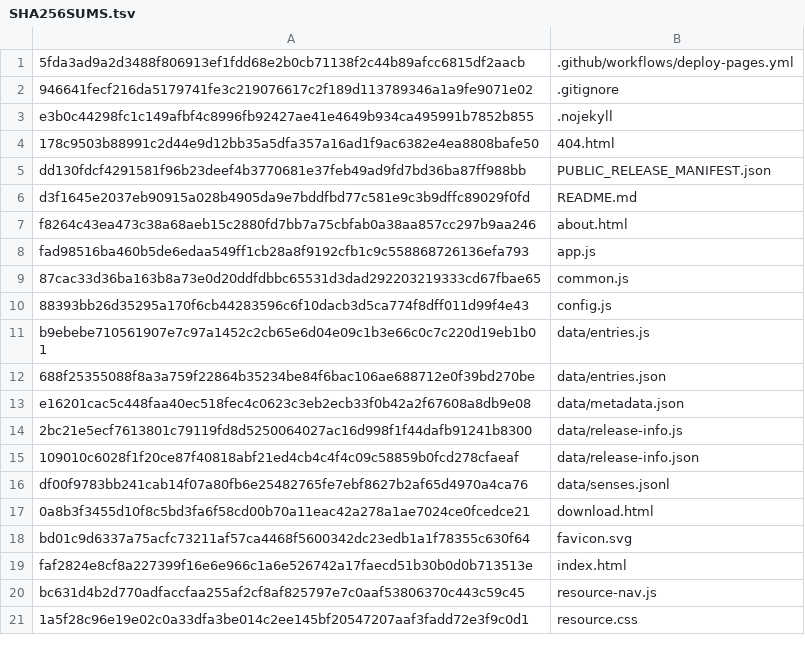
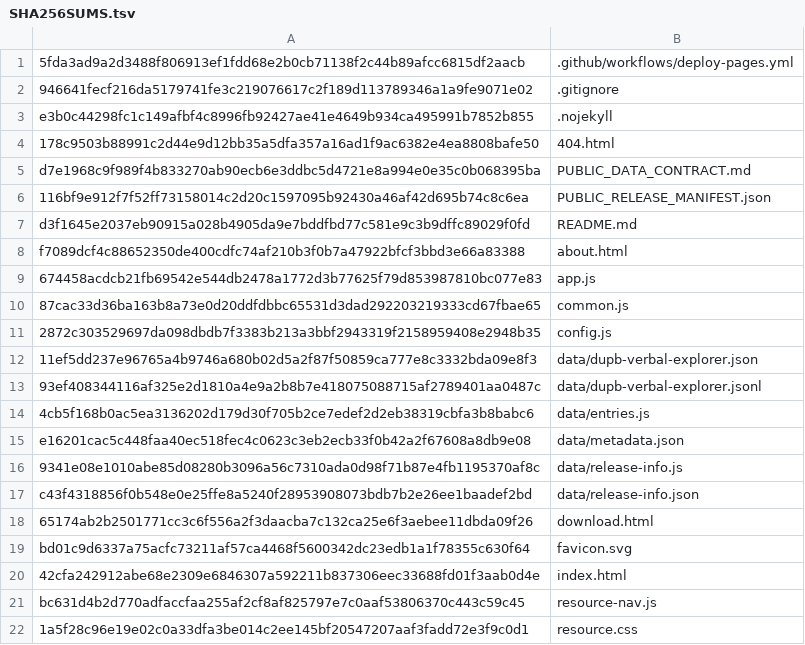
Before and after one commit to bryankhelven/dupb-verbal-explorer, a TSV file: SHA256SUMS.tsv, drawn as a sheet; only a part is shown.

Commit message:
Harmonize public JSON and JSONL exports

```diff
--- a/SHA256SUMS.tsv
+++ b/SHA256SUMS.tsv
@@ -4,17 +4,18 @@ e3b0c44298fc1c149afbf4c8996fb92427ae41e4649b934ca495991b7852b855	.nojekyll
 178c9503b88991c2d44e9d12bb35a5dfa357a16ad1f9ac6382e4ea8808bafe50	404.html
-dd130fdcf4291581f96b23deef4b3770681e37feb49ad9fd7bd36ba87ff988bb	PUBLIC_RELEASE_MANIFEST.json
+d7e1968c9f989f4b833270ab90ecb6e3ddbc5d4721e8a994e0e35c0b068395ba	PUBLIC_DATA_CONTRACT.md
+116bf9e912f7f52ff73158014c2d20c1597095b92430a46af42d695b74c8c6ea	PUBLIC_RELEASE_MANIFEST.json
 d3f1645e2037eb90915a028b4905da9e7bddfbd77c581e9c3b9dffc89029f0fd	README.md
-f8264c43ea473c38a68aeb15c2880fd7bb7a75cbfab0a38aa857cc297b9aa246	about.html
-fad98516ba460b5de6edaa549ff1cb28a8f9192cfb1c9c558868726136efa793	app.js
+f7089dcf4c88652350de400cdfc74af210b3f0b7a47922bfcf3bbd3e66a83388	about.html
+674458acdcb21fb69542e544db2478a1772d3b77625f79d853987810bc077e83	app.js
 87cac33d36ba163b8a73e0d20ddfdbbc65531d3dad292203219333cd67fbae65	common.js
-88393bb26d35295a170f6cb44283596c6f10dacb3d5ca774f8dff011d99f4e43	config.js
-b9ebebe710561907e7c97a1452c2cb65e6d04e09c1b3e66c0c7c220d19eb1b01	data/entries.js
-688f25355088f8a3a759f22864b35234be84f6bac106ae688712e0f39bd270be	data/entries.json
+2872c303529697da098dbdb7f3383b213a3bbf2943319f2158959408e2948b35	config.js
+11ef5dd237e96765a4b9746a680b02d5a2f87f50859ca777e8c3332bda09e8f3	data/dupb-verbal-explorer.json
+93ef408344116af325e2d1810a4e9a2b8b7e418075088715af2789401aa0487c	data/dupb-verbal-explorer.jsonl
+4cb5f168b0ac5ea3136202d179d30f705b2ce7edef2d2eb38319cbfa3b8babc6	data/entries.js
 e16201cac5c448faa40ec518fec4c0623c3eb2ecb33f0b42a2f67608a8db9e08	data/metadata.json
-2bc21e5ecf7613801c79119fd8d5250064027ac16d998f1f44dafb91241b8300	data/release-info.js
-109010c6028f1f20ce87f40818abf21ed4cb4c4f4c09c58859b0fcd278cfaeaf	data/release-info.json
-df00f9783bb241cab14f07a80fb6e25482765fe7ebf8627b2af65d4970a4ca76	data/senses.jsonl
-0a8b3f3455d10f8c5bd3fa6f58cd00b70a11eac42a278a1ae7024ce0fcedce21	download.html
+9341e08e1010abe85d08280b3096a56c7310ada0d98f71b87e4fb1195370af8c	data/release-info.js
+c43f4318856f0b548e0e25ffe8a5240f28953908073bdb7b2e26ee1baadef2bd	data/release-info.json
+65174ab2b2501771cc3c6f556a2f3daacba7c132ca25e6f3aebee11dbda09f26	download.html
 bd01c9d6337a75acfc73211af57ca4468f5600342dc23edb1a1f78355c630f64	favicon.svg
-faf2824e8cf8a227399f16e6e966c1a6e526742a17faecd51b30b0d0b713513e	index.html
+42cfa242912abe68e2309e6846307a592211b837306eec33688fd01f3aab0d4e	index.html
 bc631d4b2d770adfaccfaa255af2cf8af825797e7c0aaf53806370c443c59c45	resource-nav.js
```
Also changed, not shown: 11 other files.
